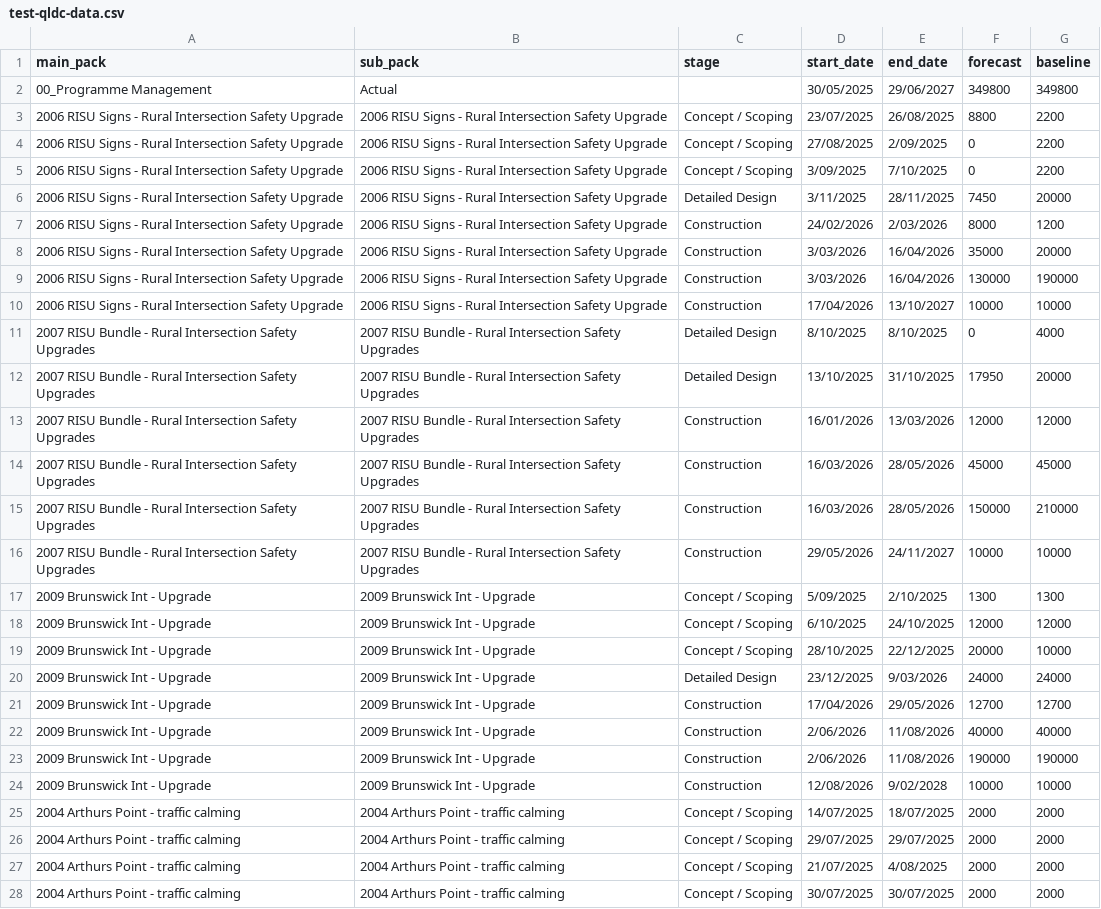
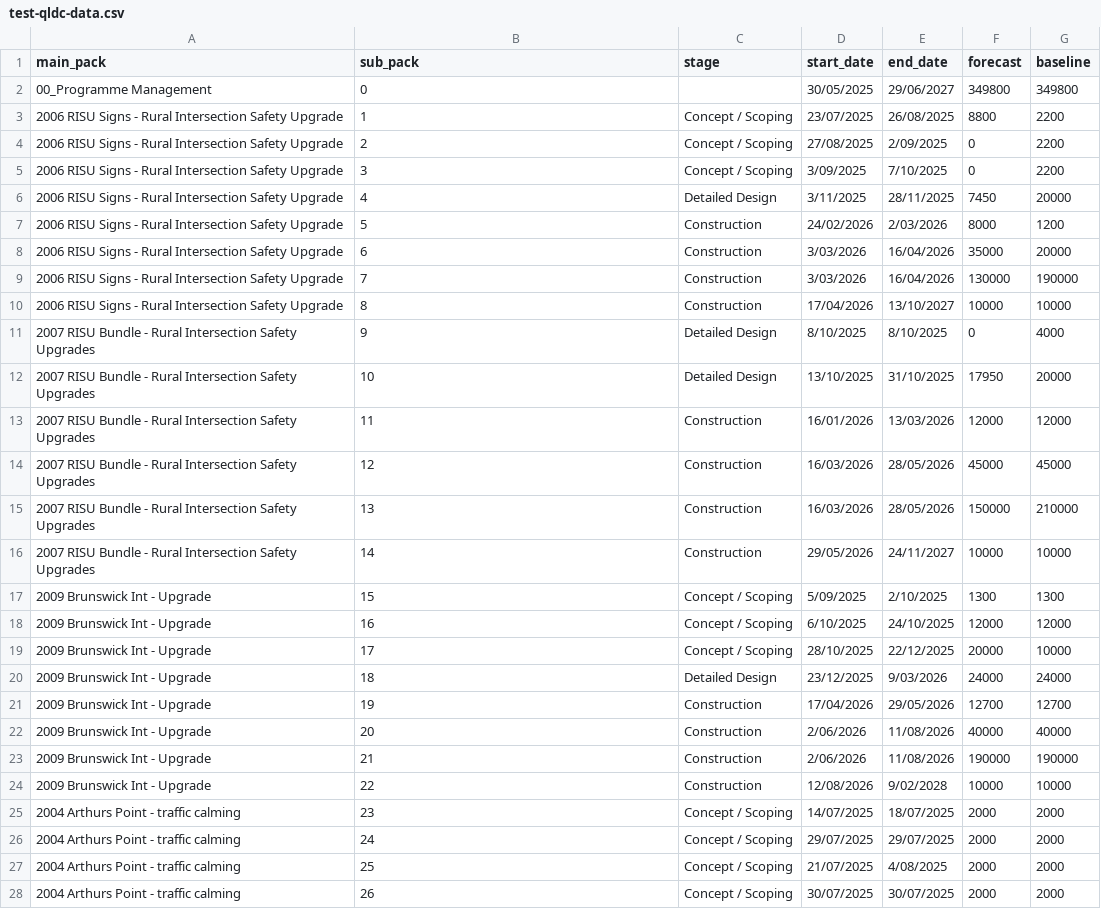
Before and after one commit to lclr-stantec/reporting, a CSV file: test-qldc-data.csv, drawn as a sheet; only a part is shown; the diff covers the shown part only; the diff names each change by its address in the sheet, - before the commit and + after, or states it on an @@ line.

Commit message:
Add files via upload

```diff
--- a/test-qldc-data.csv
+++ b/test-qldc-data.csv
-B2 (sub_pack): Actual
+B2 (sub_pack): 0
-B3 (sub_pack): 2006 RISU Signs - Rural Intersection Safety Upgrade
+B3 (sub_pack): 1
-B4 (sub_pack): 2006 RISU Signs - Rural Intersection Safety Upgrade
+B4 (sub_pack): 2
-B5 (sub_pack): 2006 RISU Signs - Rural Intersection Safety Upgrade
+B5 (sub_pack): 3
-B6 (sub_pack): 2006 RISU Signs - Rural Intersection Safety Upgrade
+B6 (sub_pack): 4
-B7 (sub_pack): 2006 RISU Signs - Rural Intersection Safety Upgrade
+B7 (sub_pack): 5
-B8 (sub_pack): 2006 RISU Signs - Rural Intersection Safety Upgrade
+B8 (sub_pack): 6
-B9 (sub_pack): 2006 RISU Signs - Rural Intersection Safety Upgrade
+B9 (sub_pack): 7
-B10 (sub_pack): 2006 RISU Signs - Rural Intersection Safety Upgrade
+B10 (sub_pack): 8
-B11 (sub_pack): 2007 RISU Bundle - Rural Intersection Safety Upgrades
+B11 (sub_pack): 9
-B12 (sub_pack): 2007 RISU Bundle - Rural Intersection Safety Upgrades
+B12 (sub_pack): 10
-B13 (sub_pack): 2007 RISU Bundle - Rural Intersection Safety Upgrades
+B13 (sub_pack): 11
-B14 (sub_pack): 2007 RISU Bundle - Rural Intersection Safety Upgrades
+B14 (sub_pack): 12
-B15 (sub_pack): 2007 RISU Bundle - Rural Intersection Safety Upgrades
+B15 (sub_pack): 13
-B16 (sub_pack): 2007 RISU Bundle - Rural Intersection Safety Upgrades
+B16 (sub_pack): 14
-B17 (sub_pack): 2009 Brunswick Int - Upgrade
+B17 (sub_pack): 15
-B18 (sub_pack): 2009 Brunswick Int - Upgrade
+B18 (sub_pack): 16
-B19 (sub_pack): 2009 Brunswick Int - Upgrade
+B19 (sub_pack): 17
-B20 (sub_pack): 2009 Brunswick Int - Upgrade
+B20 (sub_pack): 18
-B21 (sub_pack): 2009 Brunswick Int - Upgrade
+B21 (sub_pack): 19
-B22 (sub_pack): 2009 Brunswick Int - Upgrade
+B22 (sub_pack): 20
-B23 (sub_pack): 2009 Brunswick Int - Upgrade
+B23 (sub_pack): 21
-B24 (sub_pack): 2009 Brunswick Int - Upgrade
+B24 (sub_pack): 22
-B25 (sub_pack): 2004 Arthurs Point - traffic calming
+B25 (sub_pack): 23
-B26 (sub_pack): 2004 Arthurs Point - traffic calming
+B26 (sub_pack): 24
-B27 (sub_pack): 2004 Arthurs Point - traffic calming
+B27 (sub_pack): 25
-B28 (sub_pack): 2004 Arthurs Point - traffic calming
+B28 (sub_pack): 26
```
Also changed, not shown: 65 edited cells elsewhere in this file.
